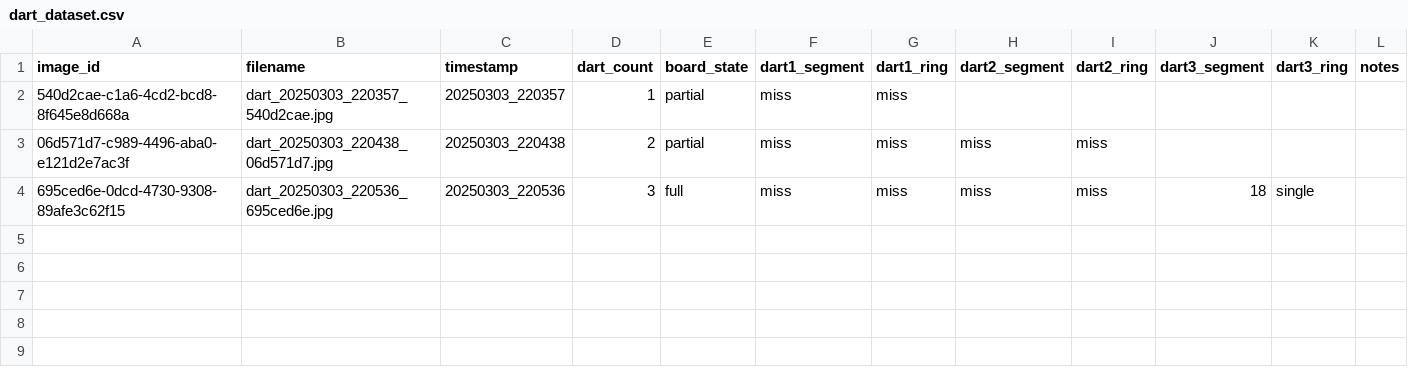
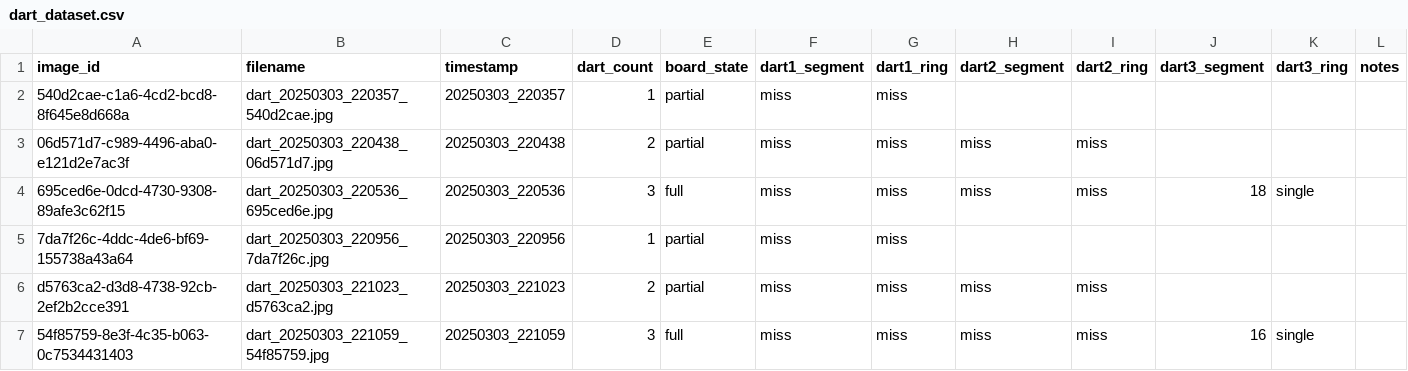
Before and after one commit to RommelTJ/ProjectDartboard, a CSV file: training/dart_dataset.csv, drawn as a sheet.

Commit message:
:sparkles: data: More images

```diff
--- a/training/dart_dataset.csv
+++ b/training/dart_dataset.csv
@@ -4 +4,4 @@ image_id,filename,timestamp,dart_count,board_state,dart1_segment,dart1_ring,dart
 695ced6e-0dcd-4730-9308-89afe3c62f15,dart_20250303_220536_695ced6e.jpg,20250303_220536,3,full,miss,miss,miss,miss,18,single,
+7da7f26c-4ddc-4de6-bf69-155738a43a64,dart_20250303_220956_7da7f26c.jpg,20250303_220956,1,partial,miss,miss,,,,,
+d5763ca2-d3d8-4738-92cb-2ef2b2cce391,dart_20250303_221023_d5763ca2.jpg,20250303_221023,2,partial,miss,miss,miss,miss,,,
+54f85759-8e3f-4c35-b063-0c7534431403,dart_20250303_221059_54f85759.jpg,20250303_221059,3,full,miss,miss,miss,miss,16,single,
```
Also changed, not shown: 3 other files.
